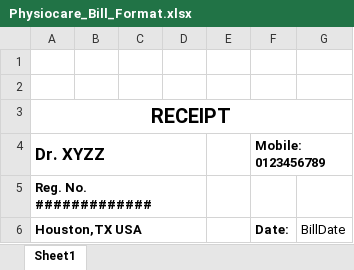
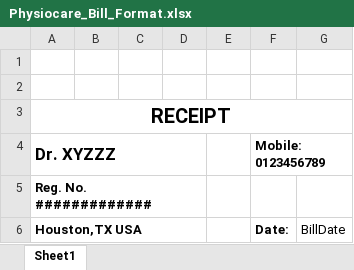
Before and after one commit to akashpathaknv/Physiocare, an Excel workbook: Physiocare_Bill_Format.xlsx, sheet Sheet1, drawn as a sheet; only a part is shown; values as stored, in another font and other column widths than the file's, no borders; the diff names each change by its address in the sheet, - before the commit and + after, or states it on an @@ line.

Commit message:
test

```diff
--- a/Physiocare_Bill_Format.xlsx (sheet Sheet1)
+++ b/Physiocare_Bill_Format.xlsx (sheet Sheet1)
-A4: Dr. XYZZ
+A4: Dr. XYZZZ
```
